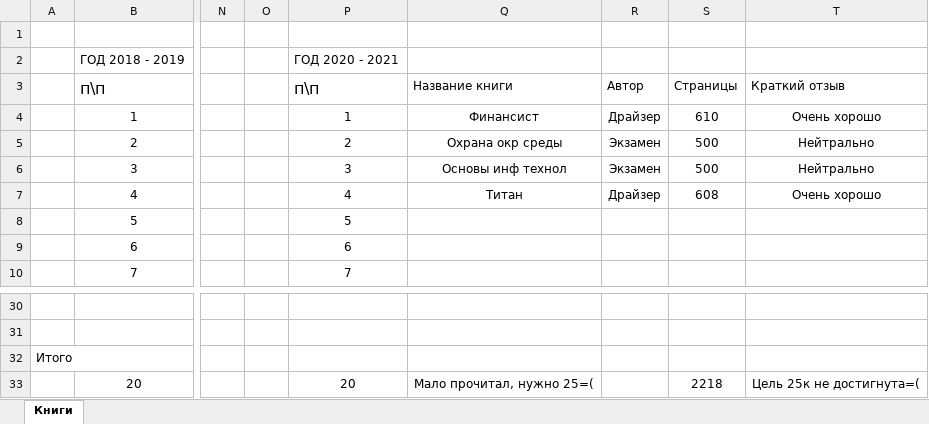
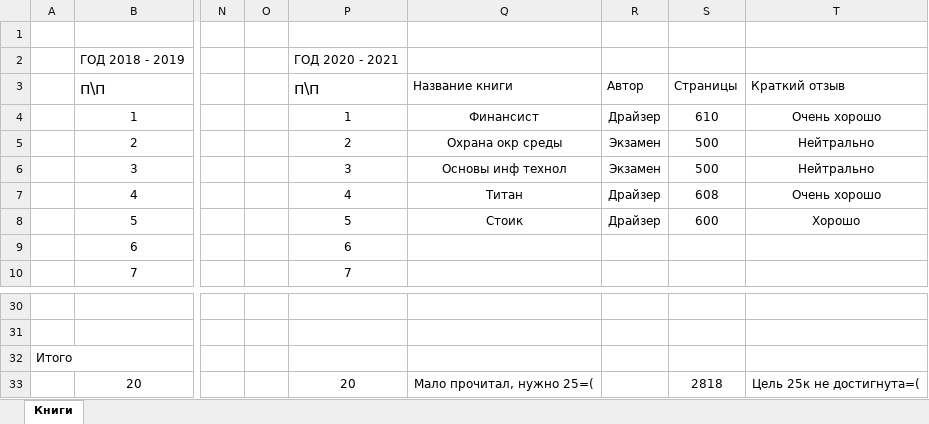
Before and after one commit to Asenkor/Myportal, an Excel workbook: Таблицы домашнего назначения/Андрей статистика.xlsx, sheet Книги, drawn as a sheet; only a part is shown, gaps mark what is left out; values as stored, in another font and other column widths than the file's, no borders; table styles not drawn; the diff names each change by its address in the sheet, - before the commit and + after, or states it on an @@ line.

```diff
--- a/Таблицы домашнего назначения/Андрей статистика.xlsx (sheet Книги)
+++ b/Таблицы домашнего назначения/Андрей статистика.xlsx (sheet Книги)
-Q8: (empty)
+Q8: Стоик
-R8: (empty)
+R8: Драйзер
-S8: (empty)
+S8: 600
-T8: (empty)
+T8: Хорошо
-S33: 2218
+S33: 2818
```
Also changed, not shown: Таблицы домашнего назначения/Бюджет.xlsx.
